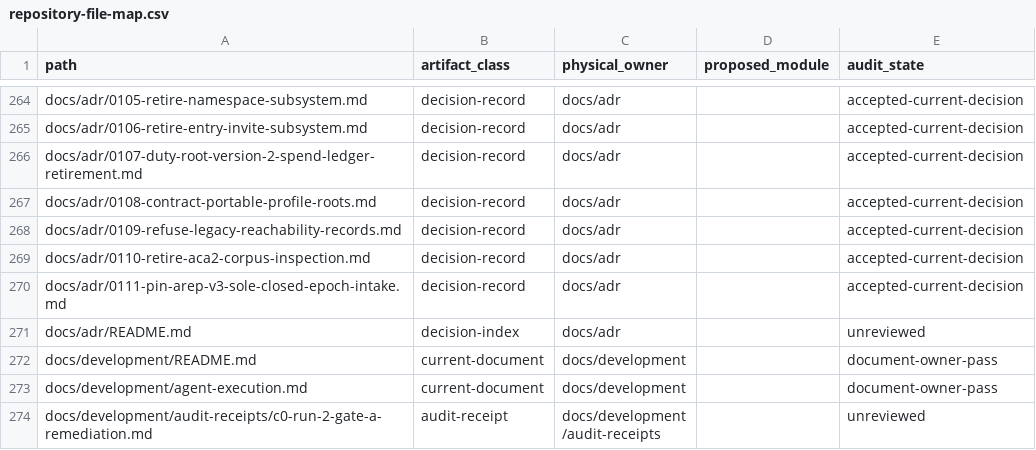
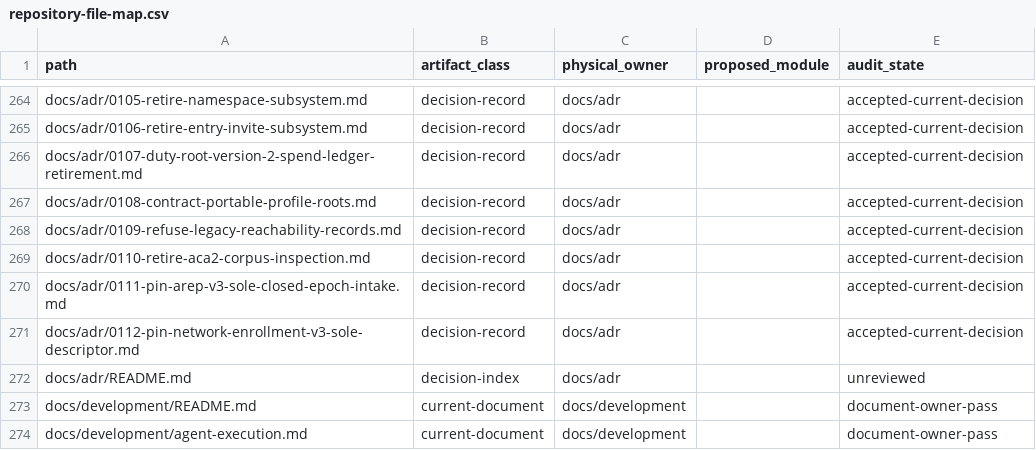
Before and after one commit to dianabuilds/ardents-network, a CSV file: docs/development/repository-file-map.csv, drawn as a sheet; only a part is shown, gaps mark what is left out; the shorter side is filled out with more unchanged rows.

```diff
--- a/docs/development/repository-file-map.csv
+++ b/docs/development/repository-file-map.csv
@@ -270,2 +270,3 @@
 "docs/adr/0111-pin-arep-v3-sole-closed-epoch-intake.md","decision-record","docs/adr","","accepted-current-decision"
+"docs/adr/0112-pin-network-enrollment-v3-sole-descriptor.md","decision-record","docs/adr","","accepted-current-decision"
 "docs/adr/README.md","decision-index","docs/adr","","unreviewed"
```
Also changed, not shown: docs/development/repository-package-disposition.csv, 14 other files.
